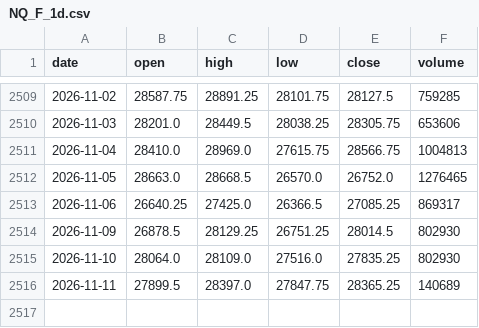
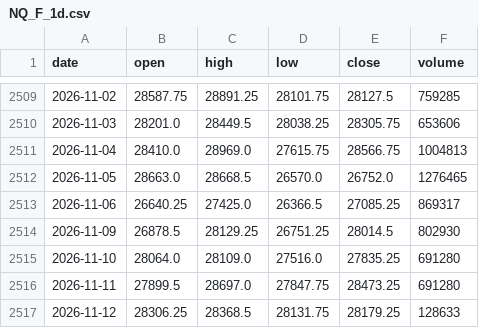
Before and after one commit to pjaco2842-lgtm/Free-ai, a CSV file: trading/data/NQ_F_1d.csv, drawn as a sheet; only a part is shown, gaps mark what is left out.

```diff
--- a/trading/data/NQ_F_1d.csv
+++ b/trading/data/NQ_F_1d.csv
@@ -2514,3 +2514,4 @@ date,open,high,low,close,volume
 2026-11-09,26878.5,28129.25,26751.25,28014.5,802930
-2026-11-10,28064.0,28109.0,27516.0,27835.25,802930
-2026-11-11,27899.5,28397.0,27847.75,28365.25,140689
+2026-11-10,28064.0,28109.0,27516.0,27835.25,691280
+2026-11-11,27899.5,28697.0,27847.75,28473.25,691280
+2026-11-12,28306.25,28368.5,28131.75,28179.25,128633
```
Also changed, not shown: trading/data/CL_F_1d.csv, trading/data/ES_F_1d.csv, 11 other files.
